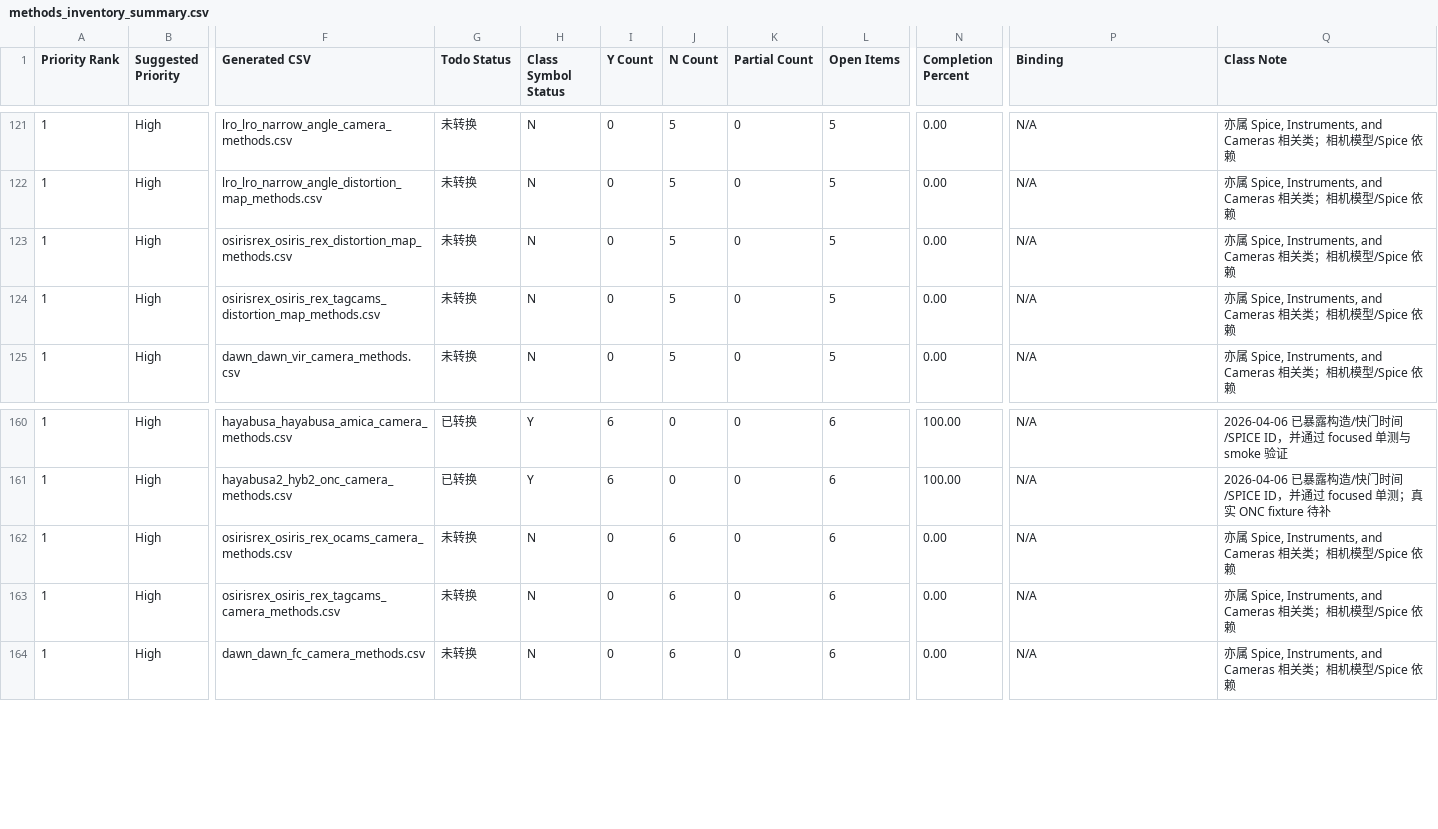
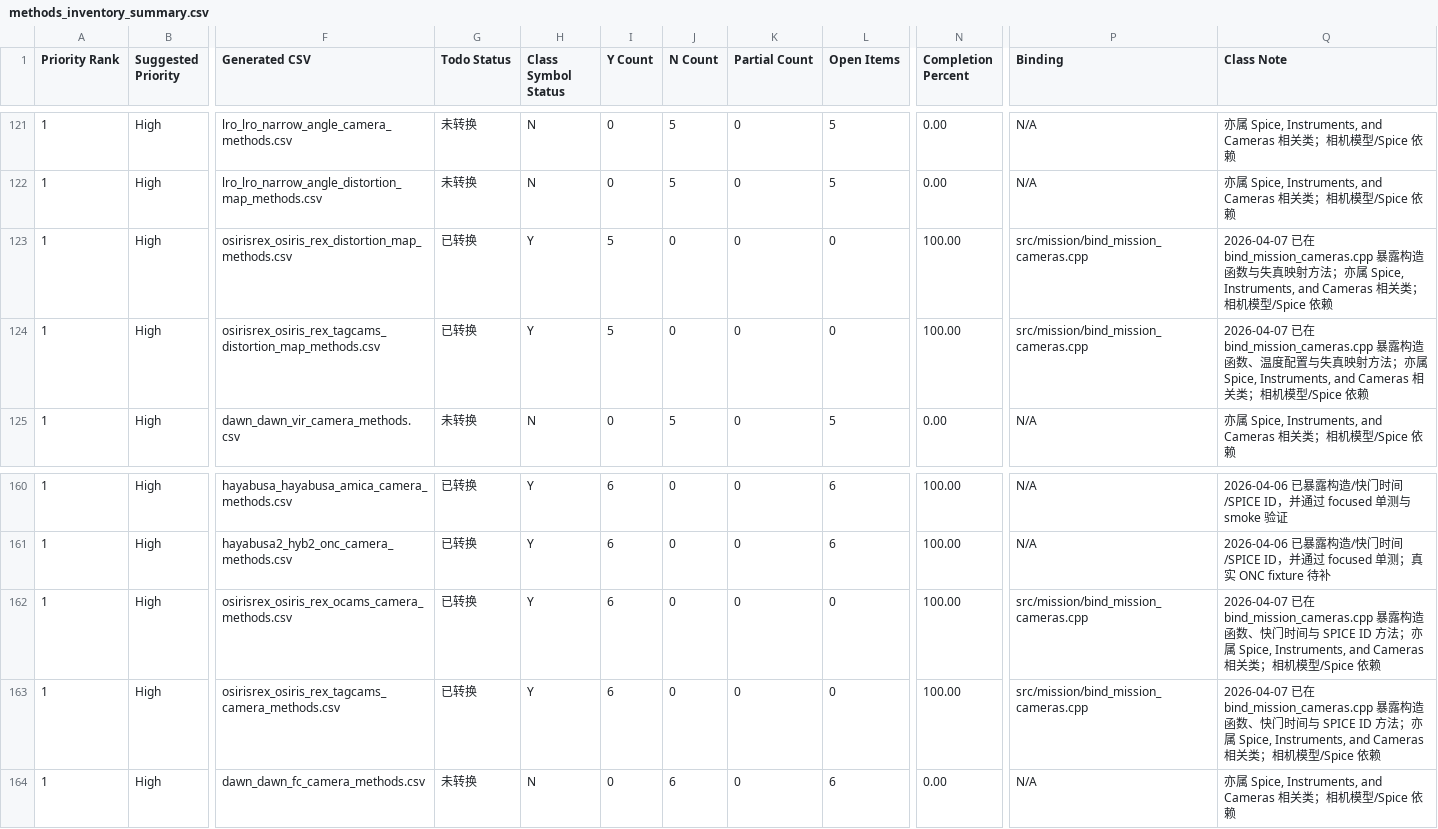
Before and after one commit to gengxun-henu/pyisis, a CSV file: class_bind_methods_details/methods_inventory_summary.csv, drawn as a sheet; only a part is shown, gaps mark what is left out; the diff names each change by its address in the sheet, - before the commit and + after, or states it on an @@ line.

```diff
--- a/class_bind_methods_details/methods_inventory_summary.csv
+++ b/class_bind_methods_details/methods_inventory_summary.csv
-G123:G124 (Todo Status): 未转换
+G123:G124 (Todo Status): 已转换
-H123:H124 (Class Symbol Status): N
+H123:H124 (Class Symbol Status): Y
-I123:I124 (Y Count): 0
+I123:I124 (Y Count): 5
-J123:J124 (N Count): 5
+J123:J124 (N Count): 0
-L123:L124 (Open Items): 5
+L123:L124 (Open Items): 0
-N123:N124 (Completion Percent): 0.00
+N123:N124 (Completion Percent): 100.00
-P123:P124 (Binding): N/A
+P123:P124 (Binding): src/mission/bind_mission_cameras.cpp
-Q123 (Class Note): 亦属…
+Q123 (Class Note): 2026-04-07 已在 bind_mission_cameras.cpp 暴露构造函数与失真映射方法；亦属…
-Q124 (Class Note): 亦属…
+Q124 (Class Note): 2026-04-07 已在 bind_mission_cameras.cpp 暴露构造函数、温度配置与失真映射方法；亦属…
-G162:G163 (Todo Status): 未转换
+G162:G163 (Todo Status): 已转换
-H162:H163 (Class Symbol Status): N
+H162:H163 (Class Symbol Status): Y
-I162:I163 (Y Count): 0
+I162:I163 (Y Count): 6
-J162:J163 (N Count): 6
+J162:J163 (N Count): 0
-L162:L163 (Open Items): 6
+L162:L163 (Open Items): 0
-N162:N163 (Completion Percent): 0.00
+N162:N163 (Completion Percent): 100.00
-P162:P163 (Binding): N/A
+P162:P163 (Binding): src/mission/bind_mission_cameras.cpp
-Q162:Q163 (Class Note): 亦属…
+Q162:Q163 (Class Note): 2026-04-07 已在 bind_mission_cameras.cpp 暴露构造函数、快门时间与 SPICE ID 方法；亦属…
```
Also changed, not shown: class_bind_methods_details/osirisrex_osiris_rex_distortion_map_methods.csv, class_bind_methods_details/osirisrex_osiris_rex_ocams_camera_methods.csv, 6 other files.
